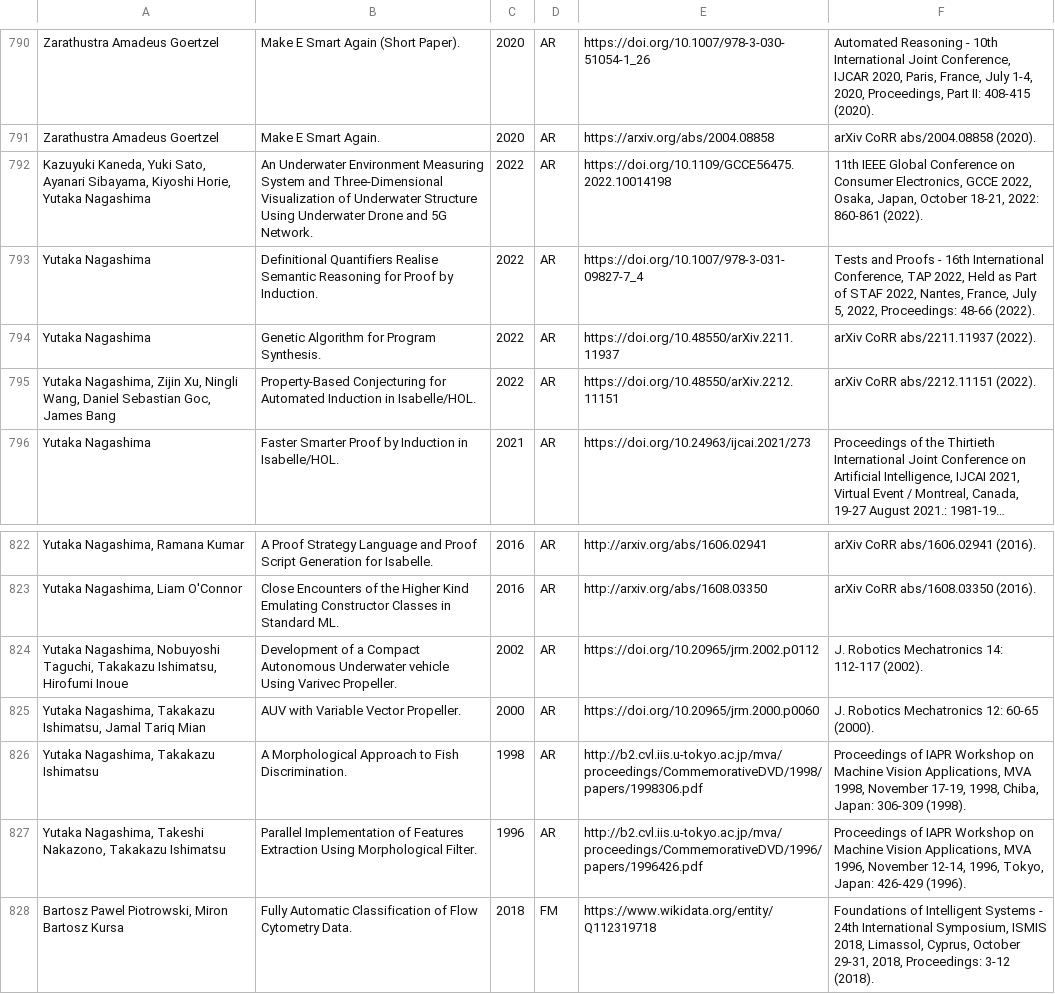
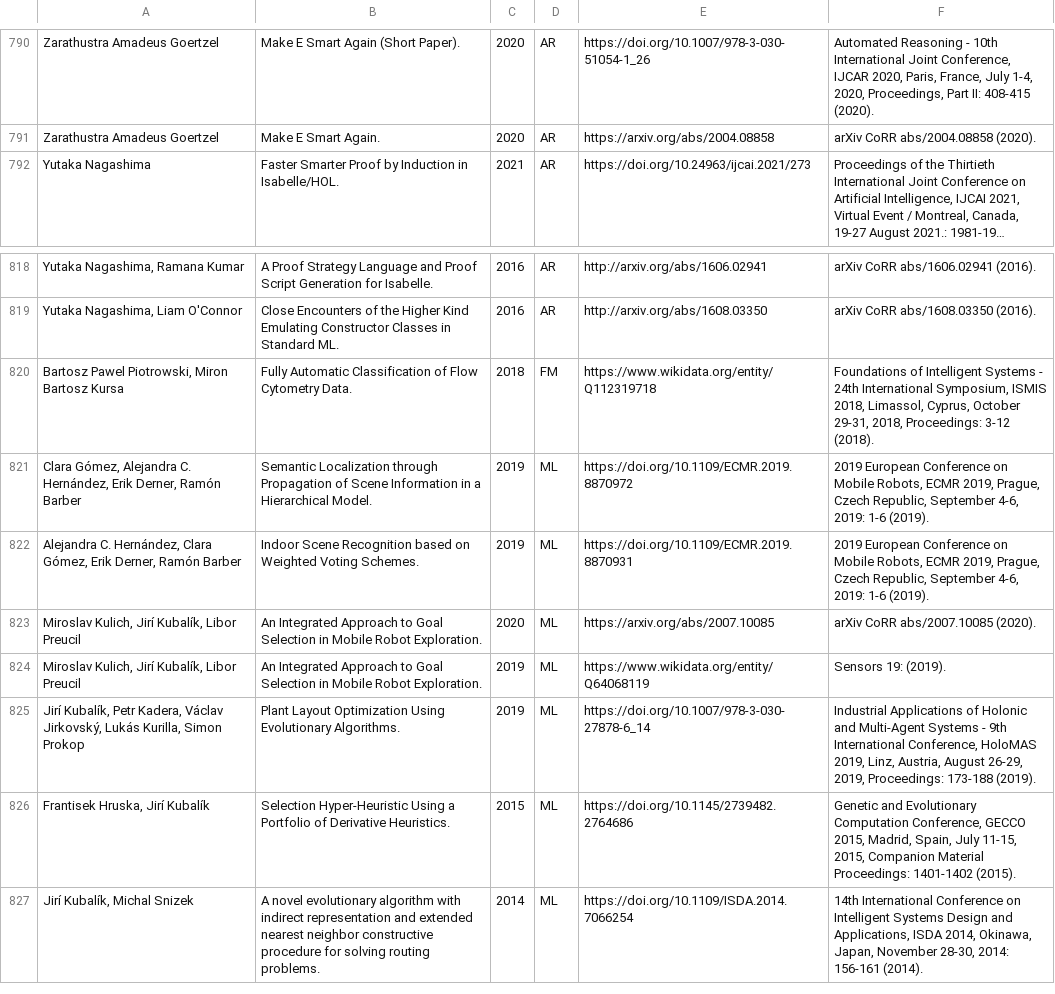
Before and after one commit to ai4reason/ai4reason.github.io, a CSV file: docs/download/publications.csv, drawn as a sheet; only a part is shown, gaps mark what is left out; the shorter side is filled out with more unchanged rows; long unchanged cells end in …; the diff names each change by its address in the sheet, - before the commit and + after, or states it on an @@ line.

Commit message:
remove publications of alumni members

```diff
--- a/docs/download/publications.csv
+++ b/docs/download/publications.csv
-row 792: Kazuyuki Kaneda, Yuki Sato, Ayanari Sibayama, Kiyoshi Horie, Yutaka Nagashima | An Underwater Environment Measuring System and Three-Dimensional Visualization of Underwater Structure Using Underwater Drone and 5G Network. | 2022 | AR | https://doi.org/10.1109/GCCE56475.2022.10014198 | 11th IEEE Global Conference on Consumer Electronics, GCCE 2022, Osaka, Japan, October 18-21, 2022: 860-861 (2022).
-row 793: Yutaka Nagashima | Definitional Quantifiers Realise Semantic Reasoning for Proof by Induction. | 2022 | AR | https://doi.org/10.1007/978-3-031-09827-7_4 | Tests and Proofs - 16th International Conference, TAP 2022, Held as Part of STAF 2022, Nantes, France, July 5, 2022, Proceedings: 48-66 (2022).
-row 794: Yutaka Nagashima | Genetic Algorithm for Program Synthesis. | 2022 | AR | https://doi.org/10.48550/arXiv.2211.11937 | arXiv CoRR abs/2211.11937 (2022).
-row 795: Yutaka Nagashima, Zijin Xu, Ningli Wang, Daniel Sebastian Goc, James Bang | Property-Based Conjecturing for Automated Induction in Isabelle/HOL. | 2022 | AR | https://doi.org/10.48550/arXiv.2212.11151 | arXiv CoRR abs/2212.11151 (2022).
-row 824: Yutaka Nagashima, Nobuyoshi Taguchi, Takakazu Ishimatsu, Hirofumi Inoue | Development of a Compact Autonomous Underwater vehicle Using Varivec Propeller. | 2002 | AR | https://doi.org/10.20965/jrm.2002.p0112 | J. Robotics Mechatronics 14: 112-117 (2002).
-row 825: Yutaka Nagashima, Takakazu Ishimatsu, Jamal Tariq Mian | AUV with Variable Vector Propeller. | 2000 | AR | https://doi.org/10.20965/jrm.2000.p0060 | J. Robotics Mechatronics 12: 60-65 (2000).
-row 826: Yutaka Nagashima, Takakazu Ishimatsu | A Morphological Approach to Fish Discrimination. | 1998 | AR | http://b2.cvl.iis.u-tokyo.ac.jp/mva/proceedings/CommemorativeDVD/1998/papers/1998306.pdf | Proceedings of IAPR Workshop on Machine Vision Applications, MVA 1998, November 17-19, 1998, Chiba, Japan: 306-309 (1998).
-row 827: Yutaka Nagashima, Takeshi Nakazono, Takakazu Ishimatsu | Parallel Implementation of Features Extraction Using Morphological Filter. | 1996 | AR | http://b2.cvl.iis.u-tokyo.ac.jp/mva/proceedings/CommemorativeDVD/1996/papers/1996426.pdf | Proceedings of IAPR Workshop on Machine Vision Applications, MVA 1996, November 12-14, 1996, Tokyo, Japan: 426-429 (1996).
```
Also changed, not shown: 3 other files.
